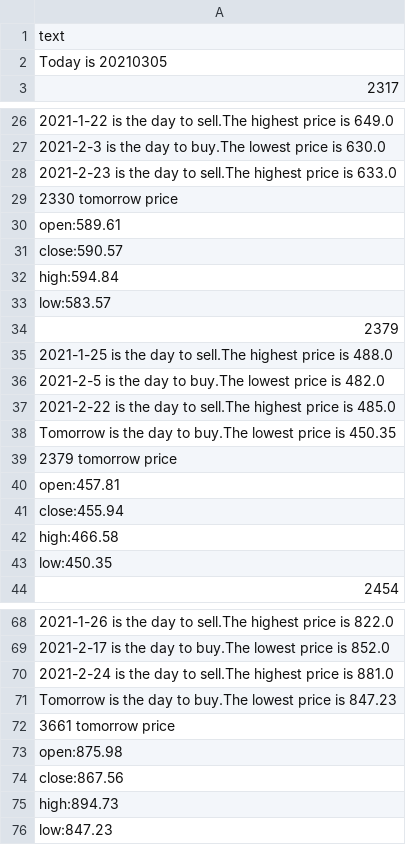
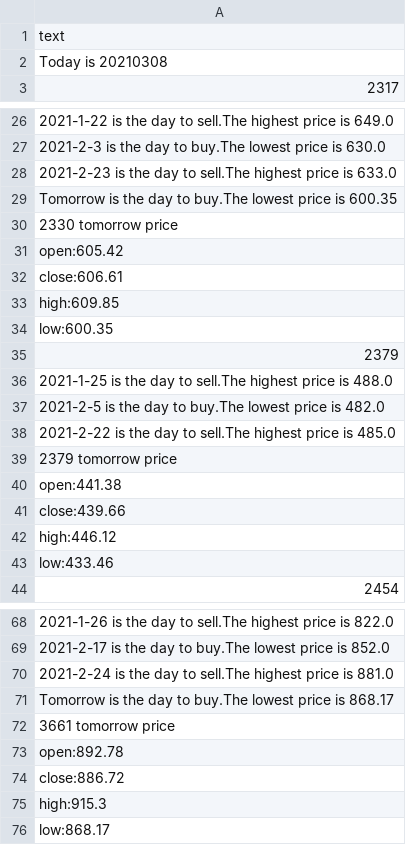
Before and after one commit to marktsao/stock_website, a CSV file: TOMORROW_PRICE.csv, drawn as a sheet; only a part is shown, gaps mark what is left out; removed rows and columns are numbered as before the commit, all else as after; the diff covers the shown part only; the diff names each change by its address in the sheet, - before the commit and + after, or states it on an @@ line.

Commit message:
20210308

```diff
--- a/TOMORROW_PRICE.csv
+++ b/TOMORROW_PRICE.csv
-A2: Today is 20210305
+A2: Today is 20210308
+row 29: Tomorrow is the day to buy.The lowest price is 600.35
-A31: open:589.61
+A31: open:605.42
-A32: close:590.57
+A32: close:606.61
-A33: high:594.84
+A33: high:609.85
-A34: low:583.57
+A34: low:600.35
-row 38: Tomorrow is the day to buy.The lowest price is 450.35
-A40: open:457.81
+A40: open:441.38
-A41: close:455.94
+A41: close:439.66
-A42: high:466.58
+A42: high:446.12
-A43: low:450.35
+A43: low:433.46
-A71: …price is 847.23
+A71: …price is 868.17
-A73: open:875.98
+A73: open:892.78
-A74: close:867.56
+A74: close:886.72
-A75: high:894.73
+A75: high:915.3
-A76: low:847.23
+A76: low:868.17
```
Also changed, not shown: 16 edited cells elsewhere in this file.
